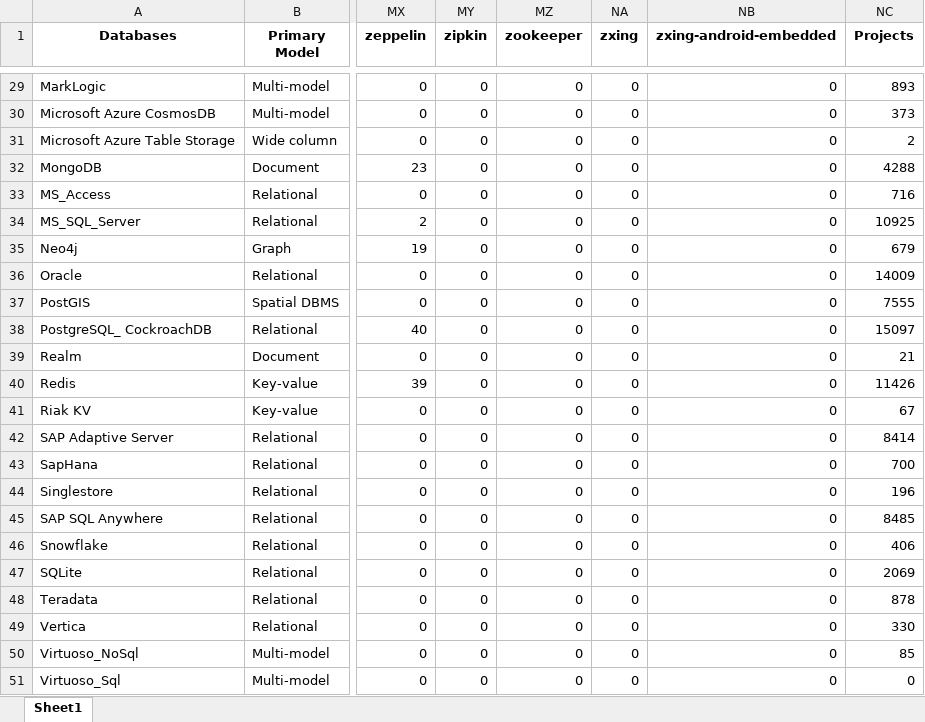
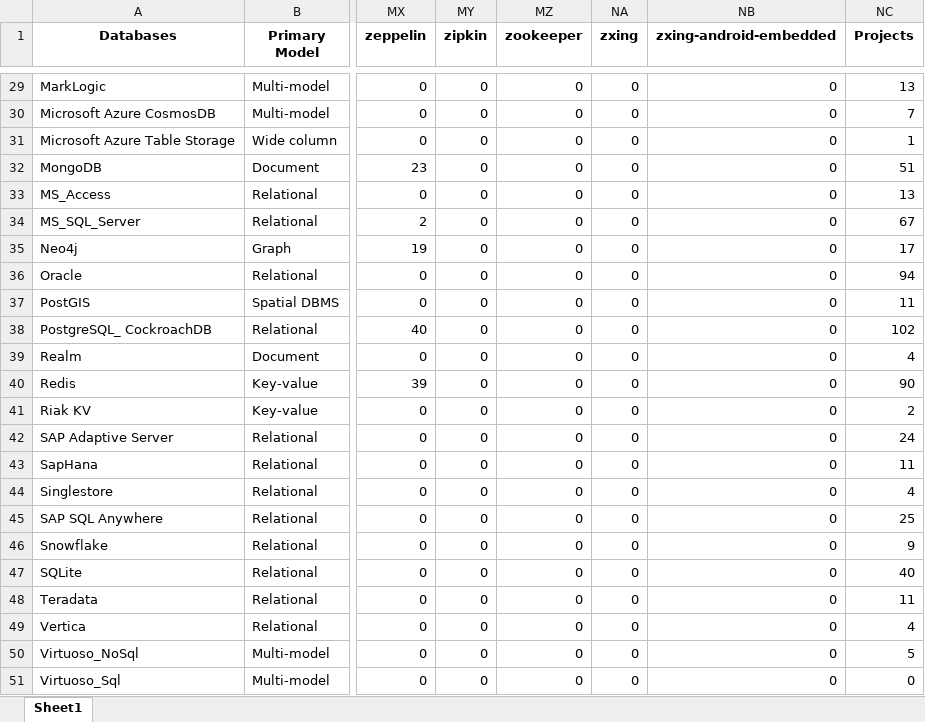
Before and after one commit to gems-uff/db-mining, an Excel workbook: resources/historical_join_db.xlsx, sheet Sheet1, drawn as a sheet; only a part is shown, gaps mark what is left out; values as stored, in another font and other column widths than the file's, no borders; the diff covers the shown part only; the diff names each change by its address in the sheet, - before the commit and + after, or states it on an @@ line.

```diff
--- a/resources/historical_join_db.xlsx (sheet Sheet1)
+++ b/resources/historical_join_db.xlsx (sheet Sheet1)
-NC29 (Projects): 893
+NC29 (Projects): 13
-NC30 (Projects): 373
+NC30 (Projects): 7
-NC31 (Projects): 2
+NC31 (Projects): 1
-NC32 (Projects): 4288
+NC32 (Projects): 51
-NC33 (Projects): 716
+NC33 (Projects): 13
-NC34 (Projects): 10925
+NC34 (Projects): 67
-NC35 (Projects): 679
+NC35 (Projects): 17
-NC36 (Projects): 14009
+NC36 (Projects): 94
-NC37 (Projects): 7555
+NC37 (Projects): 11
-NC38 (Projects): 15097
+NC38 (Projects): 102
-NC39 (Projects): 21
+NC39 (Projects): 4
-NC40 (Projects): 11426
+NC40 (Projects): 90
-NC41 (Projects): 67
+NC41 (Projects): 2
-NC42 (Projects): 8414
+NC42 (Projects): 24
-NC43 (Projects): 700
+NC43 (Projects): 11
-NC44 (Projects): 196
+NC44 (Projects): 4
-NC45 (Projects): 8485
+NC45 (Projects): 25
-NC46 (Projects): 406
+NC46 (Projects): 9
-NC47 (Projects): 2069
+NC47 (Projects): 40
-NC48 (Projects): 878
+NC48 (Projects): 11
-NC49 (Projects): 330
+NC49 (Projects): 4
-NC50 (Projects): 85
+NC50 (Projects): 5
```
Also changed, not shown: 25 edited cells elsewhere in this sheet, formulas that keep their value, 3 other files.
